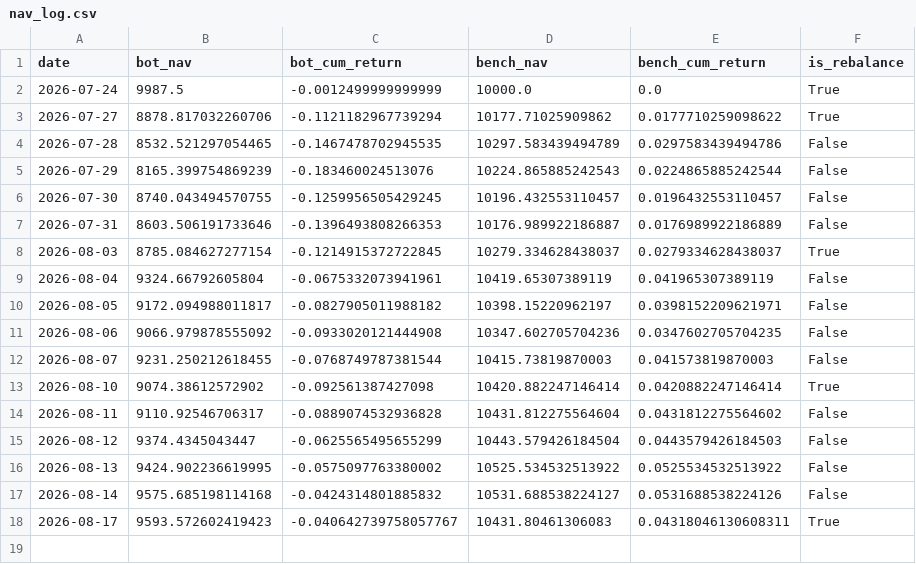
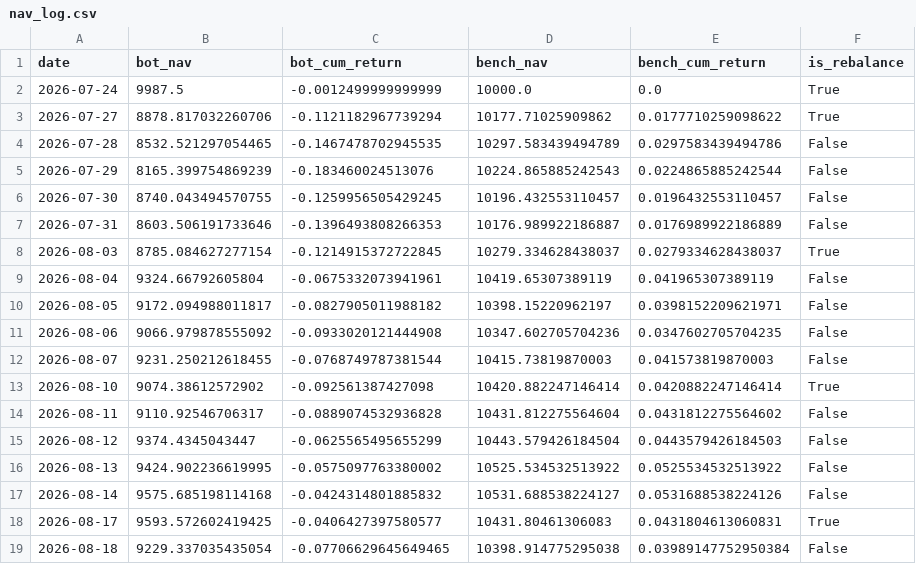
Before and after one commit to lucapflittner/Aktienbot, a CSV file: paper_trading/nav_log.csv, drawn as a sheet.

```diff
--- a/paper_trading/nav_log.csv
+++ b/paper_trading/nav_log.csv
@@ -17,2 +17,3 @@ date,bot_nav,bot_cum_return,bench_nav,bench_cum_return,is_rebalance
 2026-08-14,9575.685198114168,-0.0424314801885832,10531.688538224127,0.0531688538224126,False
-2026-08-17,9593.572602419423,-0.040642739758057767,10431.80461306083,0.04318046130608311,True
+2026-08-17,9593.572602419425,-0.0406427397580577,10431.80461306083,0.0431804613060831,True
+2026-08-18,9229.337035435054,-0.07706629645649465,10398.914775295038,0.03989147752950384,False
```
Also changed, not shown: 2 other files.
